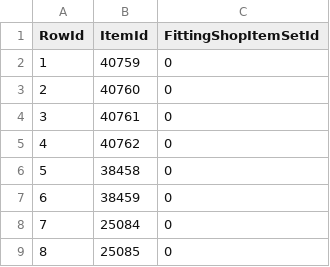
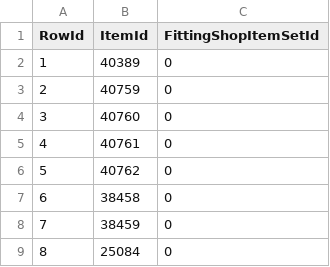
Before and after one commit to Critical-Impact/LuminaSupplemental, a CSV file: src/LuminaSupplemental.Excel/Generated/StoreItem.csv, drawn as a sheet; only a part is shown; the shorter side is filled out with more unchanged rows; addresses are those after the commit; the diff names each change by its address in the sheet, - before the commit and + after, or states it on an @@ line.

```diff
--- a/src/LuminaSupplemental.Excel/Generated/StoreItem.csv
+++ b/src/LuminaSupplemental.Excel/Generated/StoreItem.csv
+row 2: 1 | 40389 | 0
@@ column A (RowId) renumbered from row 3 down @@
```
Also changed, not shown: src/LuminaSupplemental.Excel/Generated/ItemPatch.csv, src/LuminaSupplemental.SpaghettiGenerator/ManualData/MobImports/1.csv, 6 other files.
